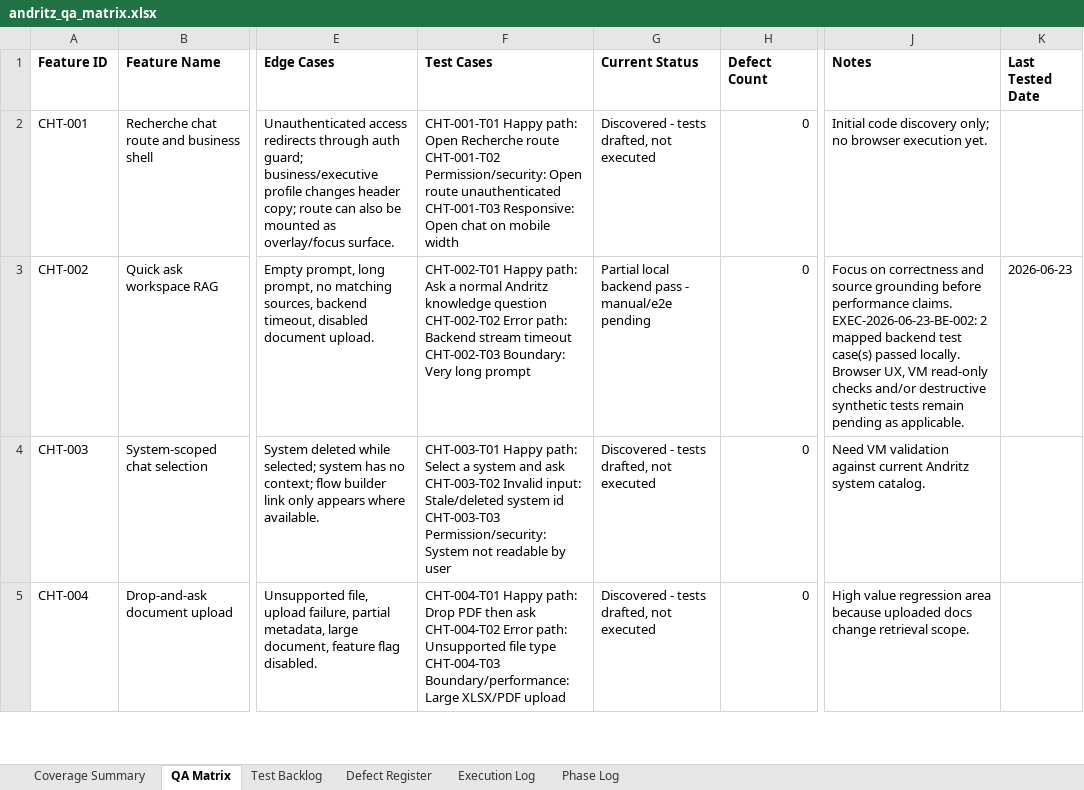
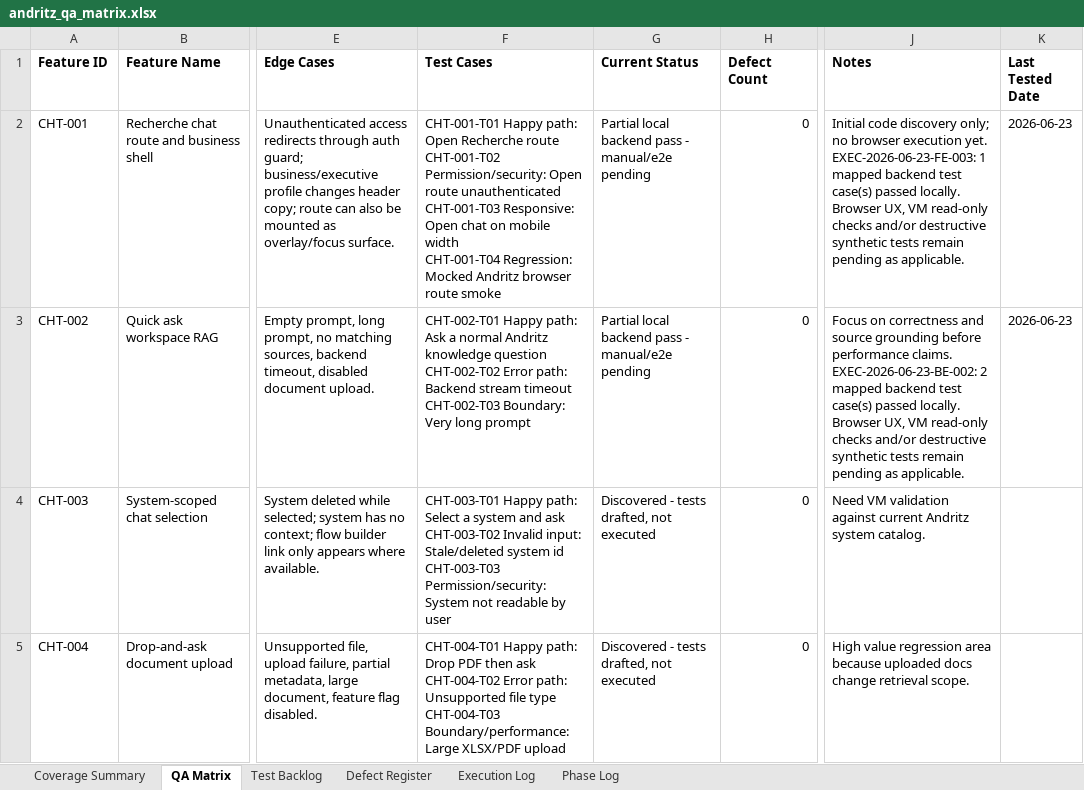
Before and after one commit to tishacian/hyusai, an Excel workbook: outputs/019edc68-andritz-qa/andritz_qa_matrix.xlsx, sheet QA Matrix, drawn as a sheet; only a part is shown, gaps mark what is left out; values as stored, in another font and other column widths than the file's, no borders; ↵ is a line break in a cell; the diff covers the shown part only; the diff names each change by its address in the sheet, - before the commit and + after, or states it on an @@ line.

Commit message:
test(e2e): add andritz mocked route smoke

```diff
--- a/outputs/019edc68-andritz-qa/andritz_qa_matrix.xlsx (sheet QA Matrix)
+++ b/outputs/019edc68-andritz-qa/andritz_qa_matrix.xlsx (sheet QA Matrix)
-F2 (Test Cases): …mobile width
+F2 (Test Cases): …mobile width ↵ CHT-001-T04 Regression: Mocked Andritz browser route smoke
-G2 (Current Status): Discovered - tests drafted, not executed
+G2 (Current Status): Partial local backend pass - manual/e2e pending
-J2 (Notes): …execution yet.
+J2 (Notes): …execution yet. ↵ EXEC-2026-06-23-FE-003: 1 mapped backend test case(s) passed locally. ↵ Browser UX, VM read-only checks and/or destructive synthetic tests remain pending as applicable.
-K2 (Last Tested Date): (empty)
+K2 (Last Tested Date): 2026-06-23
```
Also changed, not shown: 8 edited cells elsewhere in this sheet, sheet Test Backlog, sheet Execution Log, sheet Phase Log, sheet Coverage Summary, 10 other files.
